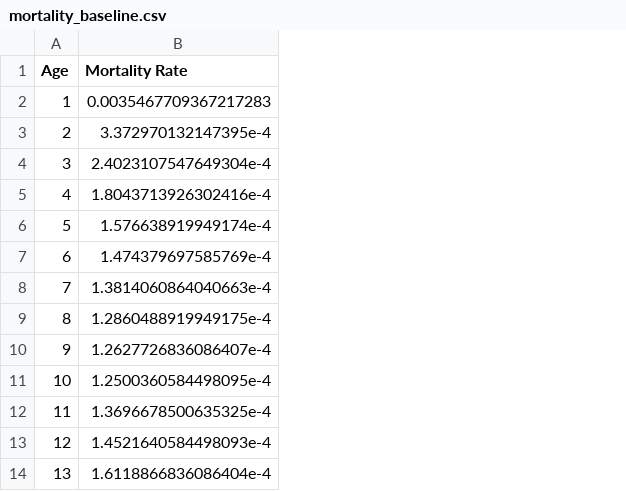
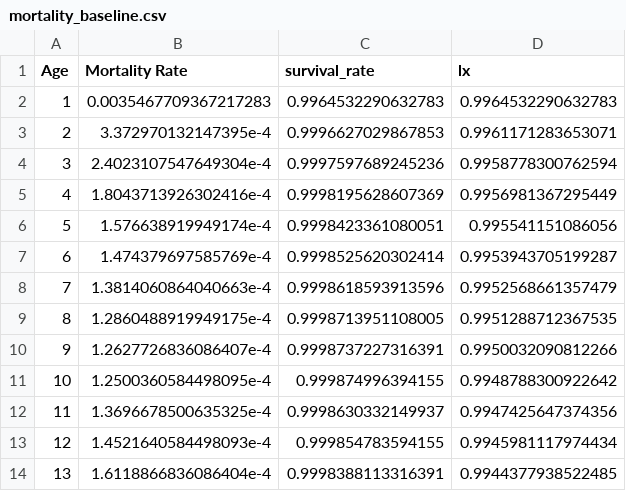
Before and after one commit to VishNar007/ACTL5100, a CSV file: Data/Processed Data/mortality_baseline.csv, drawn as a sheet; only a part is shown; the diff names each change by its address in the sheet, - before the commit and + after, or states it on an @@ line.

Commit message:
Updated Mort Tables

```diff
--- a/Data/Processed Data/mortality_baseline.csv
+++ b/Data/Processed Data/mortality_baseline.csv
+column C (survival_rate), rows 2-14: 0.9964532290632783 | 0.9996627029867853 | 0.9997597689245236 | 0.9998195628607369 | 0.9998423361080051 | 0.9998525620302414 | 0.9998618593913596 | 0.9998713951108005 | 0.9998737227316391 | 0.999874996394155 | 0.9998630332149937 | 0.999854783594155 | 0.9998388113316391
+column D (lx), rows 2-14: 0.9964532290632783 | 0.9961171283653071 | 0.9958778300762594 | 0.9956981367295449 | 0.995541151086056 | 0.9953943705199287 | 0.9952568661357479 | 0.9951288712367535 | 0.9950032090812266 | 0.9948788300922642 | 0.9947425647374356 | 0.9945981117974434 | 0.9944377938522485
```
Also changed, not shown: Data/Processed Data/mortality_adjusted.csv.
